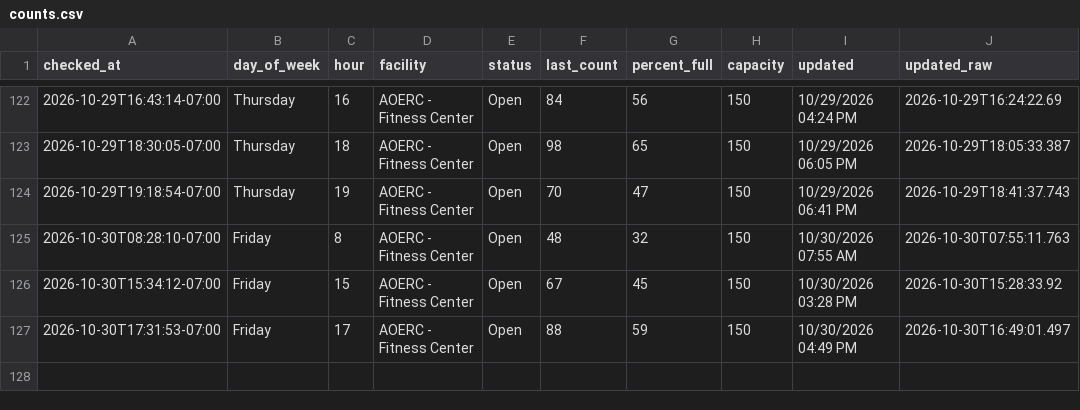
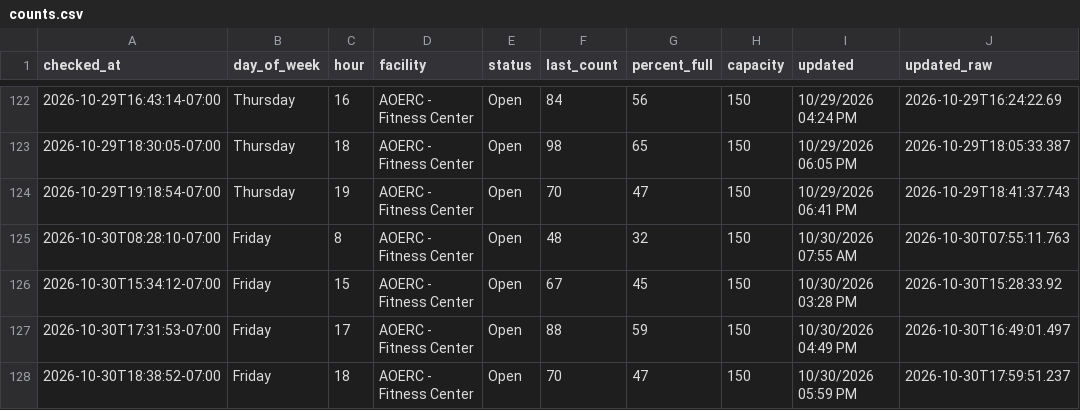
Before and after one commit to allmankm/gym-tracker, a CSV file: data/counts.csv, drawn as a sheet; only a part is shown, gaps mark what is left out; the diff names each change by its address in the sheet, - before the commit and + after, or states it on an @@ line.

```diff
--- a/data/counts.csv
+++ b/data/counts.csv
+row 128: 2026-10-30T18:38:52-07:00 | Friday | 18 | AOERC - Fitness Center | Open | 70 | 47 | 150 | 10/30/2026 05:59 PM | 2026-10-30T17:59:51.237
```
